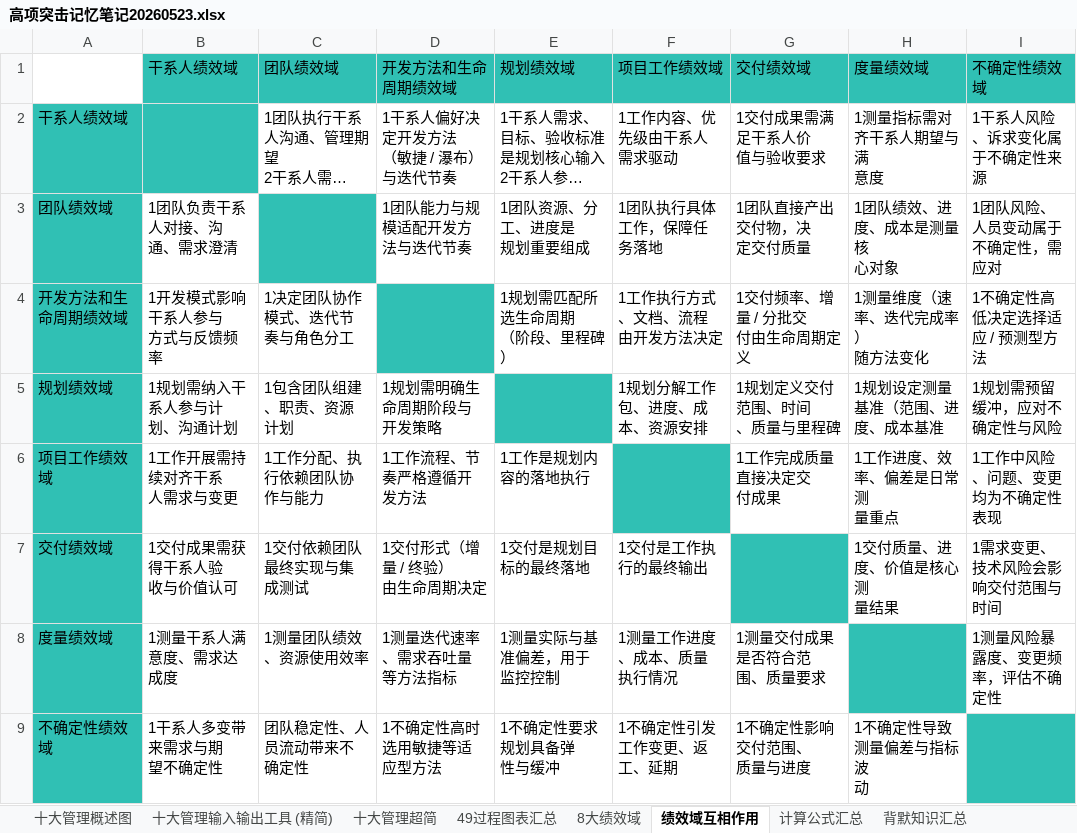
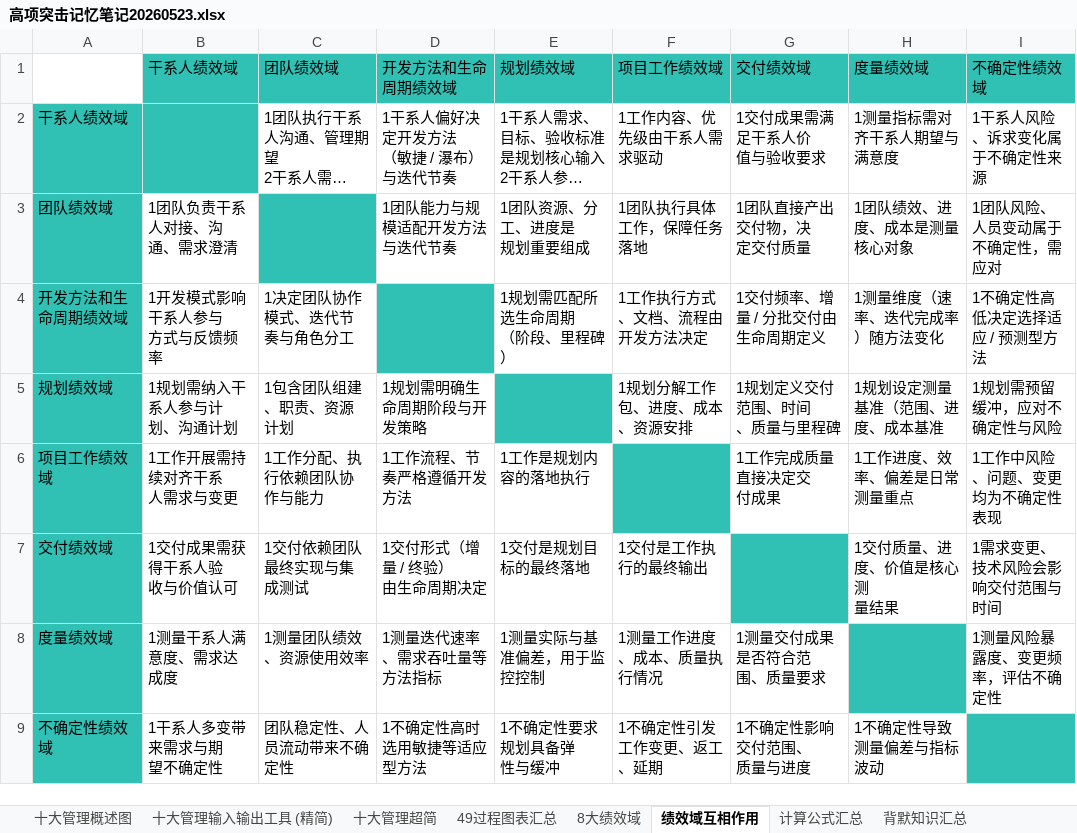
Before and after one commit to shuqingle/04_EXAM, an Excel workbook: 高项突击记忆笔记20260523.xlsx, sheet 绩效域互相作用, drawn as a sheet; long unchanged cells end in …; values as stored, in another font and other column widths than the file's, no borders; ↵ is a line break in a cell; the diff names each change by its address in the sheet, - before the commit and + after, or states it on an @@ line.

```diff
--- a/高项突击记忆笔记20260523.xlsx (sheet 绩效域互相作用)
+++ b/高项突击记忆笔记20260523.xlsx (sheet 绩效域互相作用)
-F2 (项目工作绩效域): 1工作内容、优先级由干系人 ↵ 需求驱动
+F2 (项目工作绩效域): 1工作内容、优先级由干系人需求驱动
-H2 (度量绩效域): 1测量指标需对齐干系人期望与满 ↵ 意度
+H2 (度量绩效域): 1测量指标需对齐干系人期望与满意度
-D3 (开发方法和生命周期绩效域): 1团队能力与规模适配开发方 ↵ 法与迭代节奏
+D3 (开发方法和生命周期绩效域): 1团队能力与规模适配开发方法与迭代节奏
-F3 (项目工作绩效域): 1团队执行具体工作，保障任 ↵ 务落地
+F3 (项目工作绩效域): 1团队执行具体工作，保障任务落地
-H3 (度量绩效域): 1团队绩效、进度、成本是测量核 ↵ 心对象
+H3 (度量绩效域): 1团队绩效、进度、成本是测量核心对象
-F4 (项目工作绩效域): 1工作执行方式、文档、流程 ↵ 由开发方法决定
+F4 (项目工作绩效域): 1工作执行方式、文档、流程由开发方法决定
-G4 (交付绩效域): 1交付频率、增量 / 分批交 ↵ 付由生命周期定义
+G4 (交付绩效域): 1交付频率、增量 / 分批交付由生命周期定义
-H4 (度量绩效域): 1测量维度（速率、迭代完成率） ↵ 随方法变化
+H4 (度量绩效域): 1测量维度（速率、迭代完成率）随方法变化
-D5 (开发方法和生命周期绩效域): 1规划需明确生命周期阶段与 ↵ 开发策略
+D5 (开发方法和生命周期绩效域): 1规划需明确生命周期阶段与开发策略
-F5 (项目工作绩效域): 1规划分解工作包、进度、成 ↵ 本、资源安排
+F5 (项目工作绩效域): 1规划分解工作包、进度、成本、资源安排
-D6 (开发方法和生命周期绩效域): 1工作流程、节奏严格遵循开 ↵ 发方法
+D6 (开发方法和生命周期绩效域): 1工作流程、节奏严格遵循开发方法
-H6 (度量绩效域): 1工作进度、效率、偏差是日常测 ↵ 量重点
+H6 (度量绩效域): 1工作进度、效率、偏差是日常测量重点
-D8 (开发方法和生命周期绩效域): 1测量迭代速率、需求吞吐量 ↵ 等方法指标
+D8 (开发方法和生命周期绩效域): 1测量迭代速率、需求吞吐量等方法指标
-E8 (规划绩效域): 1测量实际与基准偏差，用于 ↵ 监控控制
+E8 (规划绩效域): 1测量实际与基准偏差，用于监控控制
-F8 (项目工作绩效域): 1测量工作进度、成本、质量 ↵ 执行情况
+F8 (项目工作绩效域): 1测量工作进度、成本、质量执行情况
-C9 (团队绩效域): 团队稳定性、人员流动带来不 ↵ 确定性
+C9 (团队绩效域): 团队稳定性、人员流动带来不确定性
-D9 (开发方法和生命周期绩效域): 1不确定性高时选用敏捷等适 ↵ 应型方法
+D9 (开发方法和生命周期绩效域): 1不确定性高时选用敏捷等适应型方法
-F9 (项目工作绩效域): 1不确定性引发工作变更、返 ↵ 工、延期
+F9 (项目工作绩效域): 1不确定性引发工作变更、返工、延期
-H9 (度量绩效域): 1不确定性导致测量偏差与指标波 ↵ 动
+H9 (度量绩效域): 1不确定性导致测量偏差与指标波动
```
Also changed, not shown: sheet 十大管理超简, sheet 论文技巧, charts or pictures, 1 other file.
